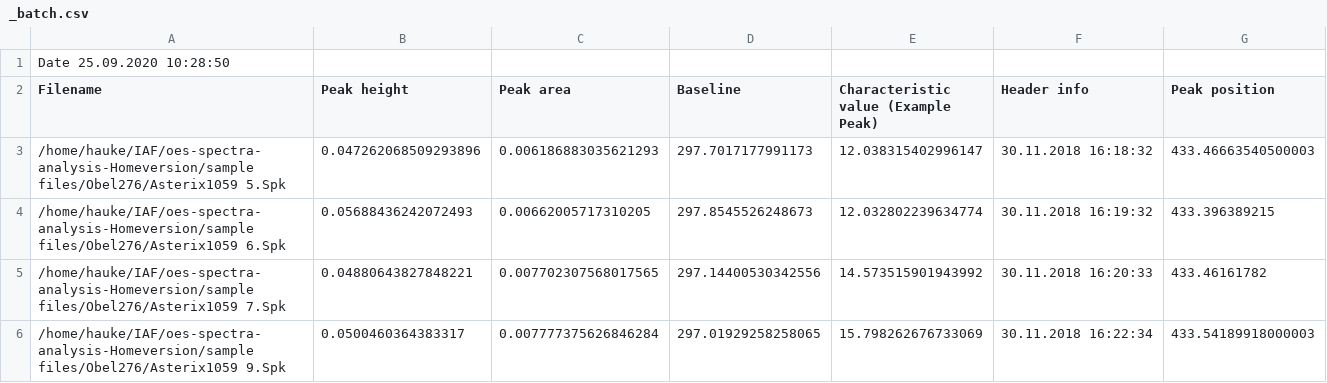
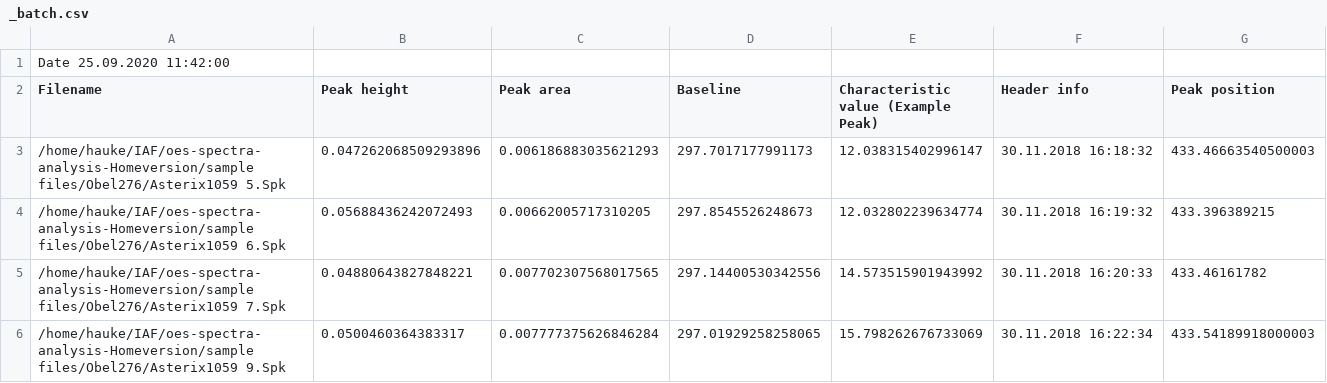
Before and after one commit to knipe1/oes-spa, a CSV file: sample files/_batch.csv, drawn as a sheet; only a part is shown.

```diff
--- a/sample files/_batch.csv
+++ b/sample files/_batch.csv
@@ -1,2 +1,2 @@
-Date 25.09.2020 10:28:50
+Date 25.09.2020 11:42:00
 Filename,Peak height,Peak area,Baseline,Characteristic value (Example Peak),Header info,Peak position
```
Also changed, not shown: 4 other files.
